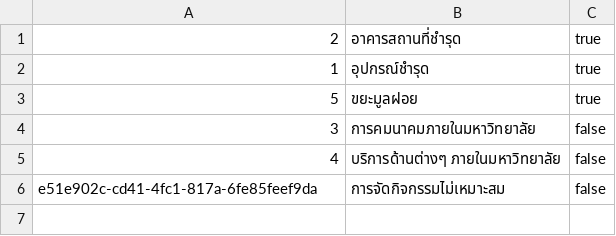
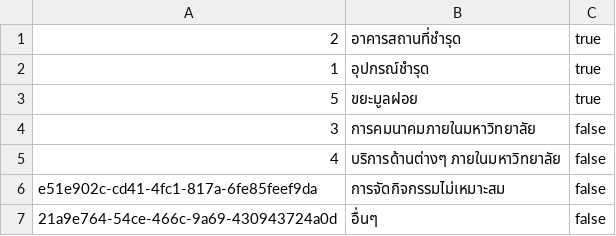
Before and after one commit to Qu1etboy/KU-Fondue, a CSV file: jar/data/complaint_category.csv, drawn as a sheet.

```diff
--- a/jar/data/complaint_category.csv
+++ b/jar/data/complaint_category.csv
@@ -1,2 +1,2 @@
-"2","อาคารสถานที่ชำรุด","true"
+"2","อาคารสถานที่ชํารุด","true"
 "1","อุปกรณ์ชำรุด","true"
@@ -6 +6,2 @@
 "e51e902c-cd41-4fc1-817a-6fe85feef9da","การจัดกิจกรรมไม่เหมาะสม","false"
+"21a9e764-54ce-466c-9a69-430943724a0d","อื่นๆ","false"
```
Also changed, not shown: data/complaint.csv, data/user.csv, 29 other files.
